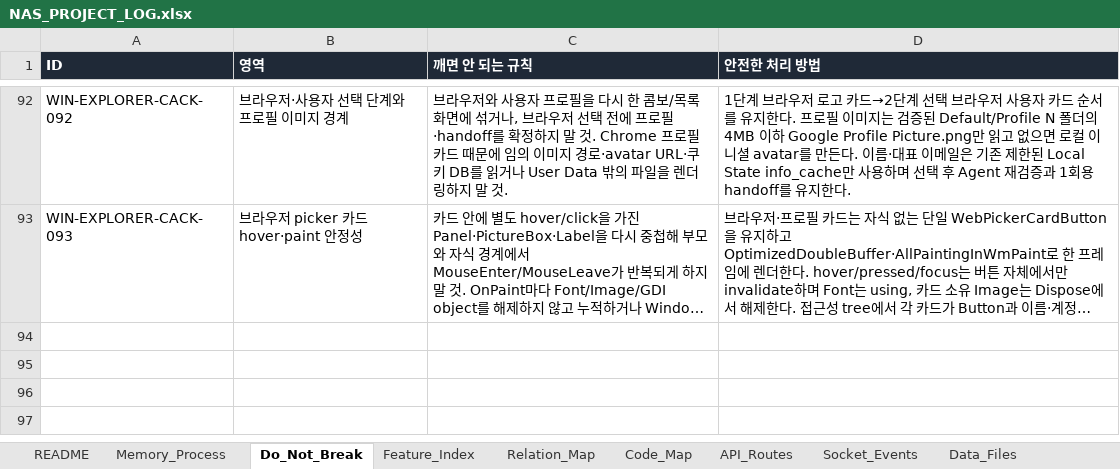
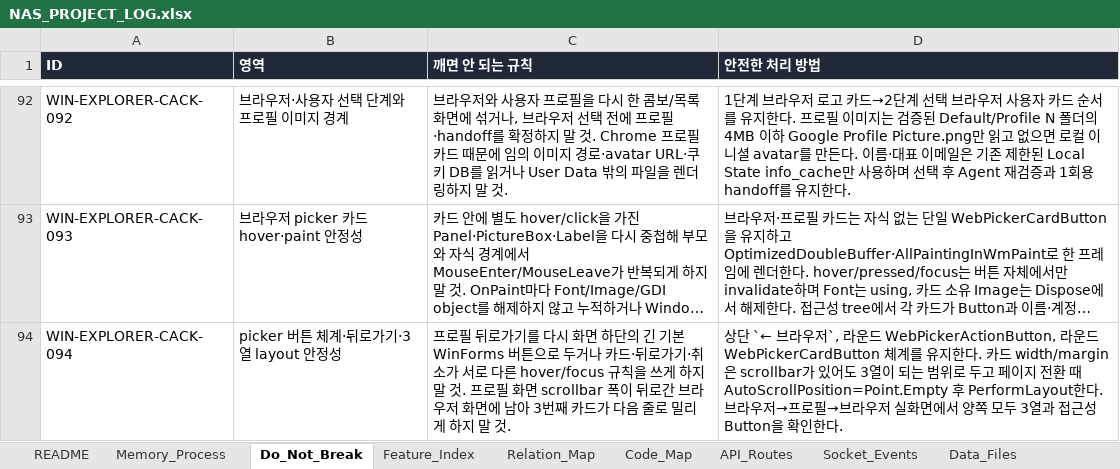
Before and after one commit to CLim020924/NAS_dev, an Excel workbook: docs/NAS_PROJECT_LOG.xlsx, sheet Do_Not_Break, drawn as a sheet; only a part is shown, gaps mark what is left out; long unchanged cells end in …; values as stored, in another font and other column widths than the file's, no borders; the diff names each change by its address in the sheet, - before the commit and + after, or states it on an @@ line.

Commit message:
feat: polish NAS picker button system

```diff
--- a/docs/NAS_PROJECT_LOG.xlsx (sheet Do_Not_Break)
+++ b/docs/NAS_PROJECT_LOG.xlsx (sheet Do_Not_Break)
+row 94: WIN-EXPLORER-CACK-094 | picker 버튼 체계·뒤로가기·3열 layout 안정성 | 프로필 뒤로가기를 다시 화면 하단의 긴 기본 WinForms 버튼으로 두거나 카드·뒤로가기·취소가 서로 다른 hover/focus 규칙을 쓰게 하지 말 것. 프로필 화면 scrollbar 폭이 뒤로간 브라우저 화면에 남아 3번째 카드가 다음 줄로 밀리게 하지 말 것. | 상단 `← 브라우저`, 라운드 WebPickerActionButton, 라운드 WebPickerCardButton 체계를 유지한다. 카드 width/margin은 scrollbar가 있어도 3열이 되는 범위로 두고 페이지 전환 때 AutoScrollPosition=Point.Empty 후 PerformLayout한다. 브라우저→프로필→브라우저 실화면에서 양쪽 모두 3열과 접근성 Button을 확인한다.
```
Also changed, not shown: sheet Patch_Log, sheet Code_Map, sheet Request_Archive, sheet Feature_Index, 9 other files.
